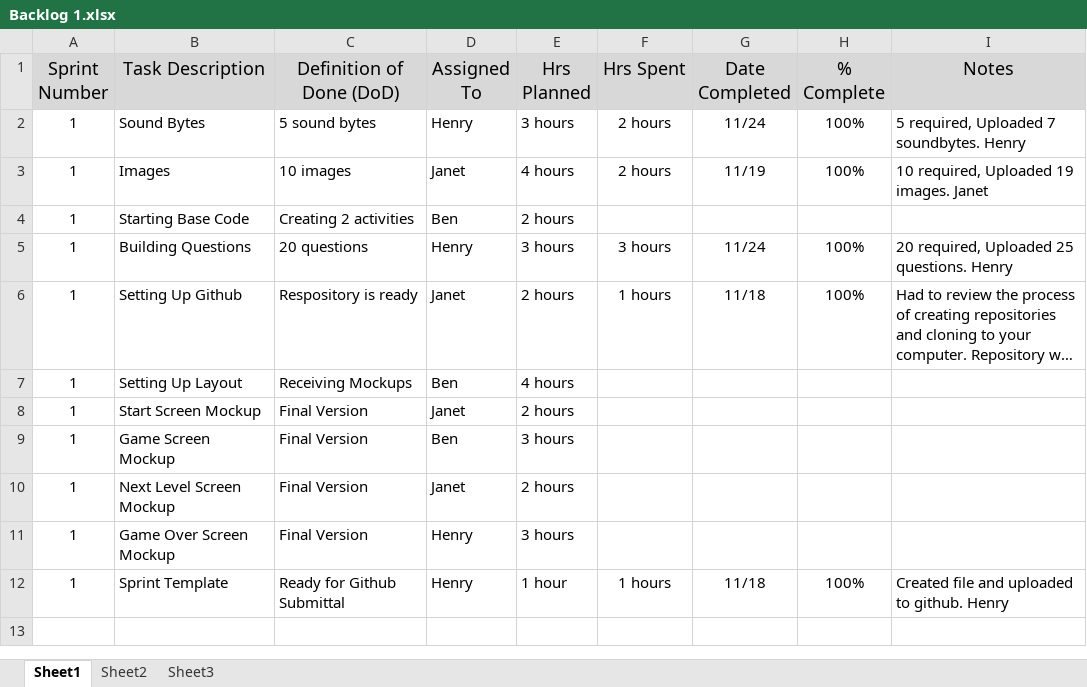
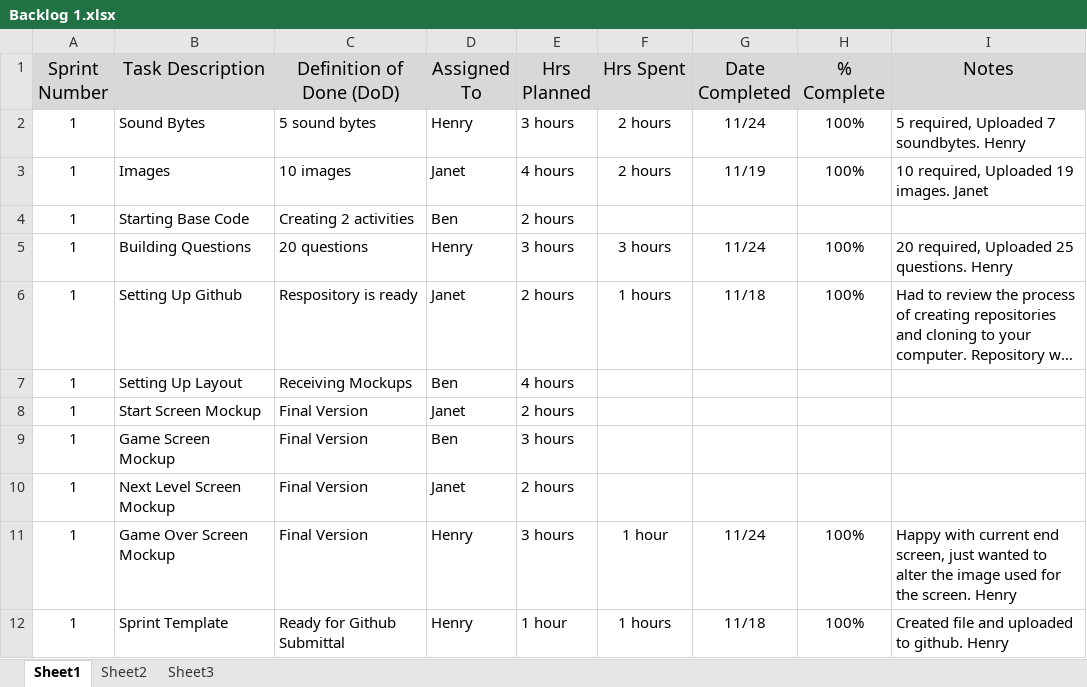
Before and after one commit to Cascadia-JanetR/FRIENDS-Trivia, an Excel workbook: Backlog 1.xlsx, sheet Sheet1, drawn as a sheet; long unchanged cells end in …; values as stored, in another font and other column widths than the file's, no borders; the diff names each change by its address in the sheet, - before the commit and + after, or states it on an @@ line.

Commit message:
Updated Backlog1

```diff
--- a/Backlog 1.xlsx (sheet Sheet1)
+++ b/Backlog 1.xlsx (sheet Sheet1)
-F11 (Hrs Spent): (empty)
+F11 (Hrs Spent): 1 hour
-G11 (Date Completed): (empty)
+G11 (Date Completed): 11/24
-H11 (% Complete): (empty)
+H11 (% Complete): 100%
-I11 (Notes): (empty)
+I11 (Notes): Happy with current end screen, just wanted to alter the image used for the screen. Henry
```
